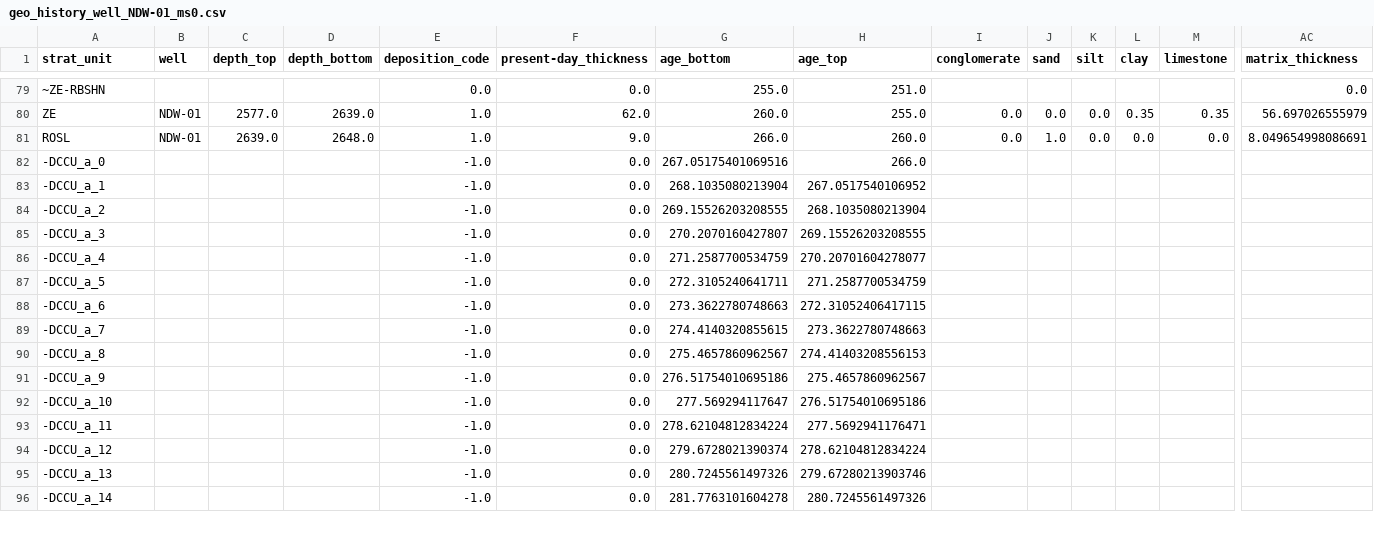
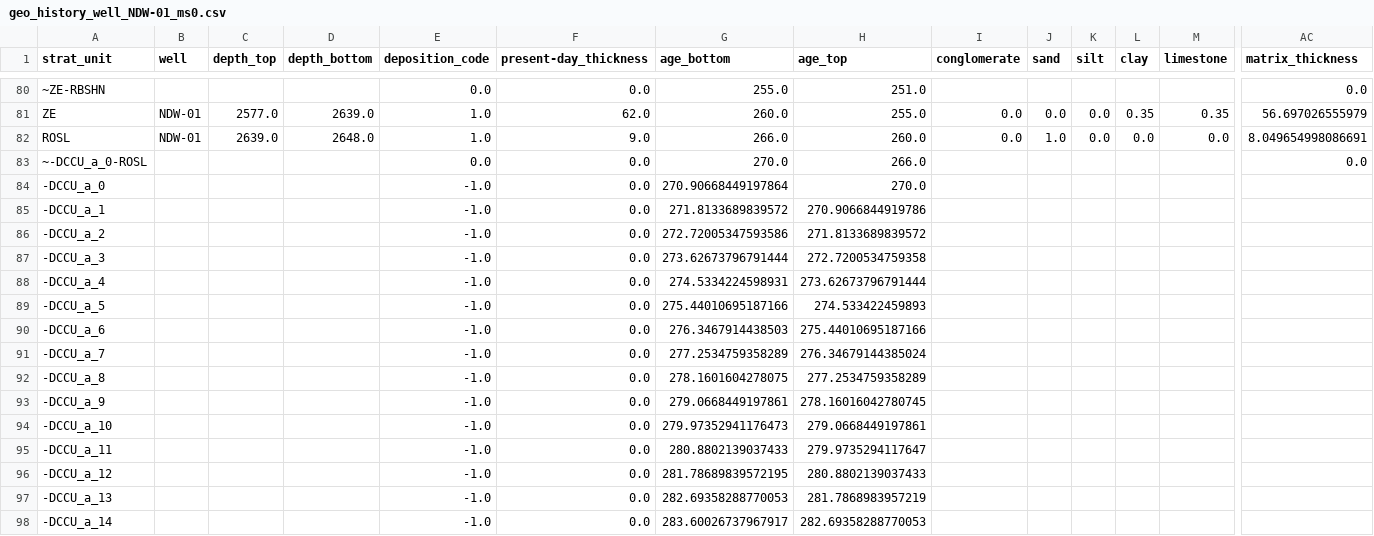
Before and after one commit to ElcoLuijendijk/pybasin, a CSV file: model_output/example_dataset_1/thermal_history_datafiles/geo_history_well_NDW-01_ms0.csv, drawn as a sheet; only a part is shown, gaps mark what is left out; addresses are those after the commit; rows hold the shown columns only; the diff covers the shown part only; the diff names each change by its address in the sheet, - before the commit and + after, or states it on an @@ line.

```diff
--- a/model_output/example_dataset_1/thermal_history_datafiles/geo_history_well_NDW-01_ms0.csv
+++ b/model_output/example_dataset_1/thermal_history_datafiles/geo_history_well_NDW-01_ms0.csv
+row 83: ~-DCCU_a_0-ROSL |  |  |  | 0.0 | 0.0 | 270.0 | 266.0 |  |  |  |  |  | 0.0
-G84 (age_bottom): 267.05175401069516
+G84 (age_bottom): 270.90668449197864
-H84 (age_top): 266.0
+H84 (age_top): 270.0
-G85 (age_bottom): 268.1035080213904
+G85 (age_bottom): 271.8133689839572
-H85 (age_top): 267.0517540106952
+H85 (age_top): 270.9066844919786
-G86 (age_bottom): 269.15526203208555
+G86 (age_bottom): 272.72005347593586
-H86 (age_top): 268.1035080213904
+H86 (age_top): 271.8133689839572
-G87 (age_bottom): 270.2070160427807
+G87 (age_bottom): 273.62673796791444
-H87 (age_top): 269.15526203208555
+H87 (age_top): 272.7200534759358
-G88 (age_bottom): 271.2587700534759
+G88 (age_bottom): 274.5334224598931
-H88 (age_top): 270.20701604278077
+H88 (age_top): 273.62673796791444
-G89 (age_bottom): 272.3105240641711
+G89 (age_bottom): 275.44010695187166
-H89 (age_top): 271.2587700534759
+H89 (age_top): 274.533422459893
-G90 (age_bottom): 273.3622780748663
+G90 (age_bottom): 276.3467914438503
-H90 (age_top): 272.31052406417115
+H90 (age_top): 275.44010695187166
-G91 (age_bottom): 274.4140320855615
+G91 (age_bottom): 277.2534759358289
-H91 (age_top): 273.3622780748663
+H91 (age_top): 276.34679144385024
-G92 (age_bottom): 275.4657860962567
+G92 (age_bottom): 278.1601604278075
-H92 (age_top): 274.41403208556153
+H92 (age_top): 277.2534759358289
-G93 (age_bottom): 276.51754010695186
+G93 (age_bottom): 279.0668449197861
-H93 (age_top): 275.4657860962567
+H93 (age_top): 278.16016042780745
-G94 (age_bottom): 277.569294117647
+G94 (age_bottom): 279.97352941176473
-H94 (age_top): 276.51754010695186
+H94 (age_top): 279.0668449197861
-G95 (age_bottom): 278.62104812834224
+G95 (age_bottom): 280.8802139037433
-H95 (age_top): 277.5692941176471
+H95 (age_top): 279.9735294117647
-G96 (age_bottom): 279.6728021390374
+G96 (age_bottom): 281.78689839572195
-H96 (age_top): 278.62104812834224
+H96 (age_top): 280.8802139037433
-G97 (age_bottom): 280.7245561497326
+G97 (age_bottom): 282.69358288770053
-H97 (age_top): 279.67280213903746
+H97 (age_top): 281.7868983957219
-G98 (age_bottom): 281.7763101604278
+G98 (age_bottom): 283.60026737967917
-H98 (age_top): 280.7245561497326
+H98 (age_top): 282.69358288770053
```
Also changed, not shown: 1 added row and 40 edited cells elsewhere in this file, model_output/example_dataset_1/thermal_history_datafiles/burial_history_well_NDW-01_ms0.csv, model_output/example_dataset_1/thermal_history_datafiles/formation_thickness_history_well_NDW-01_ms0.csv, 11 other files.
